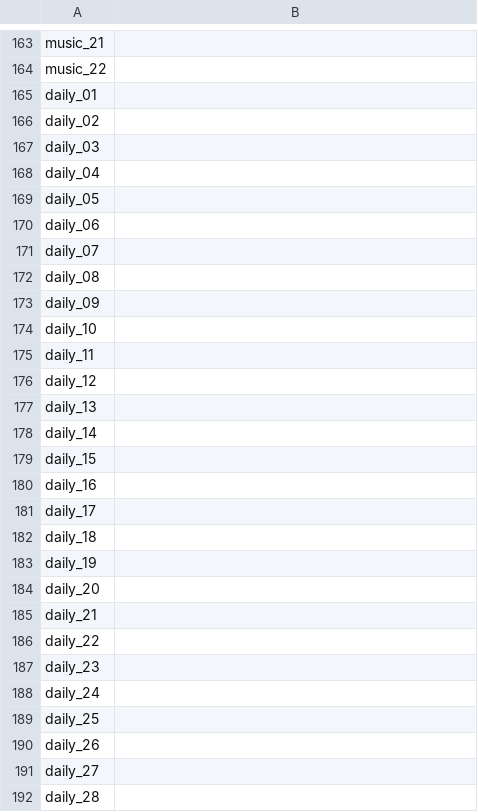
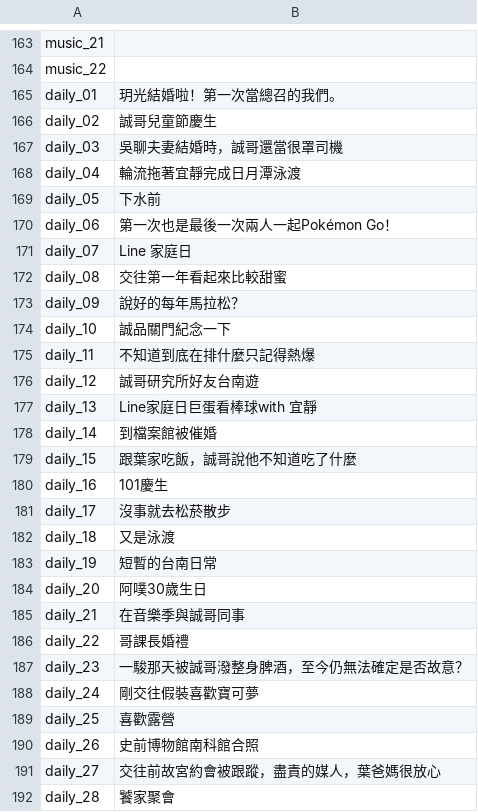
Before and after one commit to harry3329/wedding-website, a CSV file: assets/descriptions.csv, drawn as a sheet; only a part is shown, gaps mark what is left out; the diff covers the shown part only.

Commit message:
Auto sync: Apply user description updates and adjust forest typography size down to text-[10px]

```diff
--- a/assets/descriptions.csv
+++ b/assets/descriptions.csv
@@ -164,29 +164,29 @@ music_21,
 music_22,
-daily_01,
-daily_02,
-daily_03,
-daily_04,
-daily_05,
-daily_06,
-daily_07,
-daily_08,
-daily_09,
-daily_10,
-daily_11,
-daily_12,
-daily_13,
-daily_14,
-daily_15,
-daily_16,
-daily_17,
-daily_18,
-daily_19,
-daily_20,
-daily_21,
-daily_22,
-daily_23,
-daily_24,
-daily_25,
-daily_26,
-daily_27,
-daily_28,
+daily_01,玥光結婚啦！第一次當總召的我們。
+daily_02,誠哥兒童節慶生
+daily_03,吳聊夫妻結婚時，誠哥還當很罩司機
+daily_04,輪流拖著宜靜完成日月潭泳渡
+daily_05,下水前
+daily_06,第一次也是最後一次兩人一起Pokémon Go！
+daily_07,Line 家庭日
+daily_08,交往第一年看起來比較甜蜜
+daily_09,說好的每年馬拉松？
+daily_10,誠品關門紀念一下
+daily_11,不知道到底在排什麼只記得熱爆
+daily_12,誠哥研究所好友台南遊
+daily_13,Line家庭日巨蛋看棒球with 宜靜
+daily_14,到檔案館被催婚
+daily_15,跟葉家吃飯，誠哥說他不知道吃了什麼
+daily_16,101慶生
+daily_17,沒事就去松菸散步
+daily_18,又是泳渡
+daily_19,短暫的台南日常
+daily_20,阿噗30歲生日
+daily_21,在音樂季與誠哥同事
+daily_22,哥課長婚禮
+daily_23,一駿那天被誠哥潑整身脾酒，至今仍無法確定是否故意？
+daily_24,剛交往假裝喜歡寶可夢
+daily_25,喜歡露營
+daily_26,史前博物館南科館合照
+daily_27,交往前故宮約會被跟蹤，盡責的媒人，葉爸媽很放心
+daily_28,饕家聚會
```
Also changed, not shown: 6 edited cells elsewhere in this file, 3 other files.
